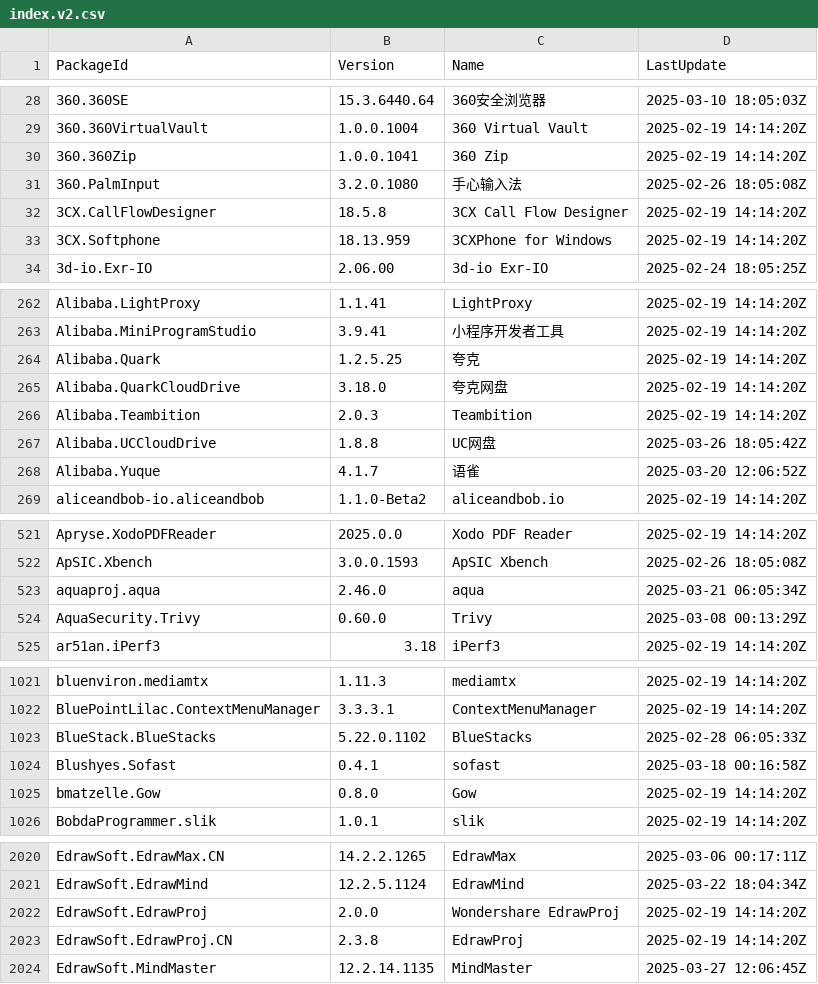
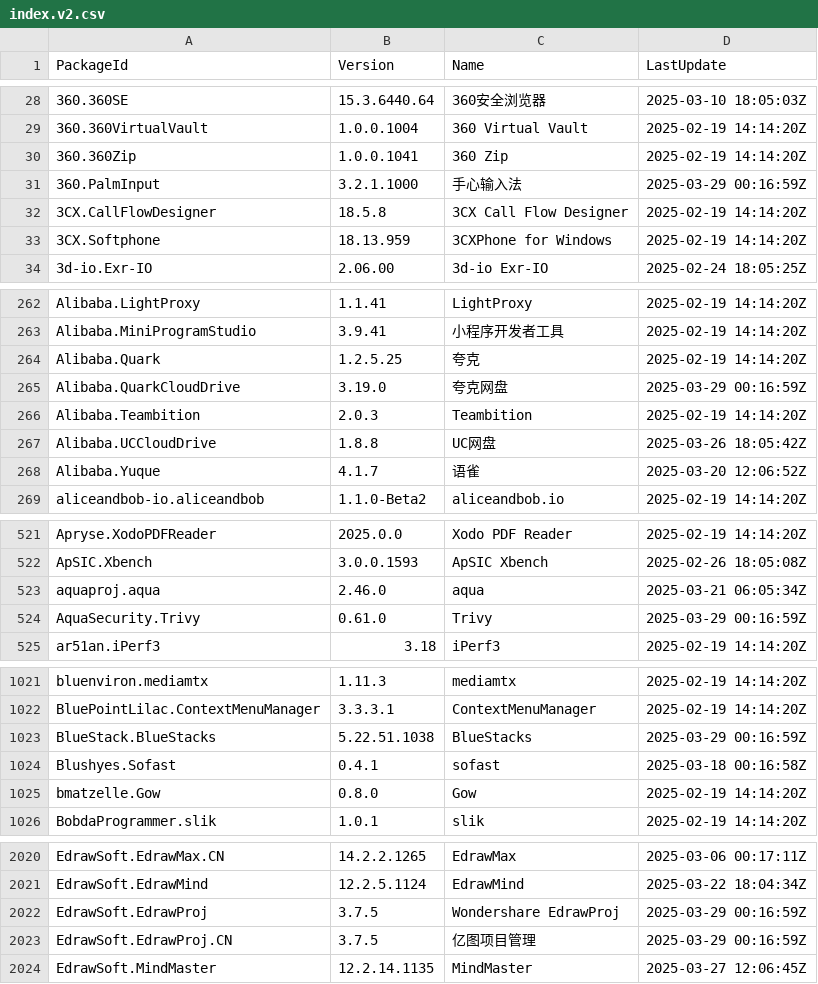
Before and after one commit to svrooij/winget-pkgs-index, a CSV file: index.v2.csv, drawn as a sheet; only a part is shown, gaps mark what is left out; the diff covers the shown part only.

```diff
--- a/index.v2.csv
+++ b/index.v2.csv
@@ -30,3 +30,3 @@
 "360.360Zip","1.0.0.1041","360 Zip","2025-02-19 14:14:20Z"
-"360.PalmInput","3.2.0.1080","手心输入法","2025-02-26 18:05:08Z"
+"360.PalmInput","3.2.1.1000","手心输入法","2025-03-29 00:16:59Z"
 "3CX.CallFlowDesigner","18.5.8","3CX Call Flow Designer","2025-02-19 14:14:20Z"
@@ -264,3 +264,3 @@
 "Alibaba.Quark","1.2.5.25","夸克","2025-02-19 14:14:20Z"
-"Alibaba.QuarkCloudDrive","3.18.0","夸克网盘","2025-02-19 14:14:20Z"
+"Alibaba.QuarkCloudDrive","3.19.0","夸克网盘","2025-03-29 00:16:59Z"
 "Alibaba.Teambition","2.0.3","Teambition","2025-02-19 14:14:20Z"
@@ -523,3 +523,3 @@
 "aquaproj.aqua","2.46.0","aqua","2025-03-21 06:05:34Z"
-"AquaSecurity.Trivy","0.60.0","Trivy","2025-03-08 00:13:29Z"
+"AquaSecurity.Trivy","0.61.0","Trivy","2025-03-29 00:16:59Z"
 "ar51an.iPerf3","3.18","iPerf3","2025-02-19 14:14:20Z"
@@ -1022,3 +1022,3 @@
 "BluePointLilac.ContextMenuManager","3.3.3.1","ContextMenuManager","2025-02-19 14:14:20Z"
-"BlueStack.BlueStacks","5.22.0.1102","BlueStacks","2025-02-28 06:05:33Z"
+"BlueStack.BlueStacks","5.22.51.1038","BlueStacks","2025-03-29 00:16:59Z"
 "Blushyes.Sofast","0.4.1","sofast","2025-03-18 00:16:58Z"
@@ -2021,4 +2021,4 @@
 "EdrawSoft.EdrawMind","12.2.5.1124","EdrawMind","2025-03-22 18:04:34Z"
-"EdrawSoft.EdrawProj","2.0.0","Wondershare EdrawProj","2025-02-19 14:14:20Z"
-"EdrawSoft.EdrawProj.CN","2.3.8","EdrawProj","2025-02-19 14:14:20Z"
+"EdrawSoft.EdrawProj","3.7.5","Wondershare EdrawProj","2025-03-29 00:16:59Z"
+"EdrawSoft.EdrawProj.CN","3.7.5","亿图项目管理","2025-03-29 00:16:59Z"
 "EdrawSoft.MindMaster","12.2.14.1135","MindMaster","2025-03-27 12:06:45Z"
```
Also changed, not shown: 12 edited cells elsewhere in this file, index.csv, 2 other files.
